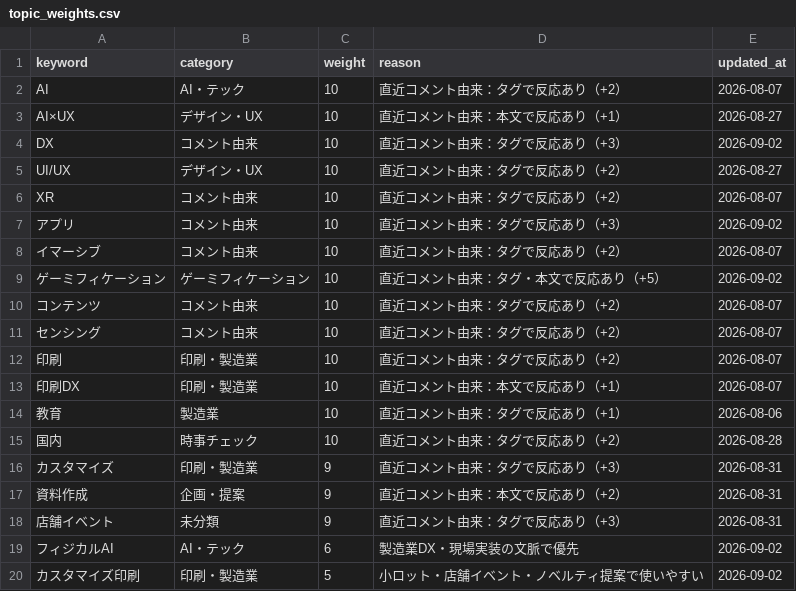
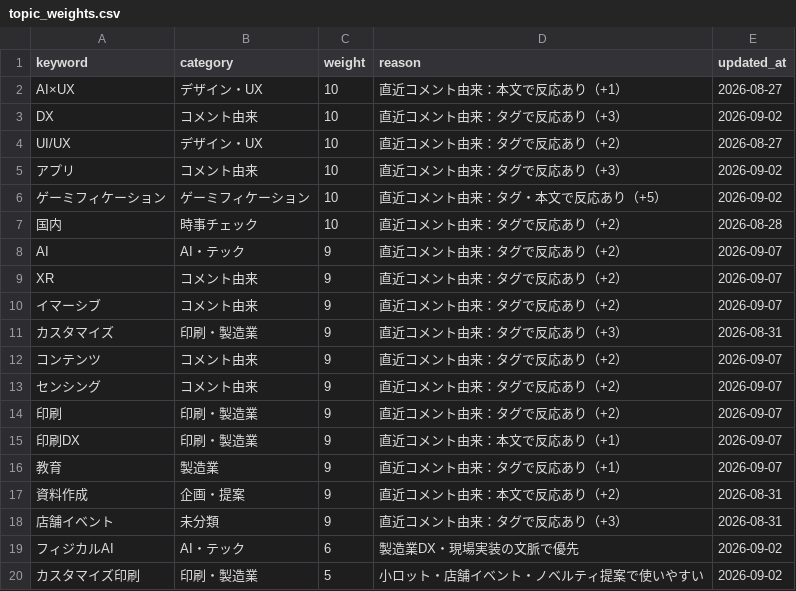
Before and after one commit to Hazuki-seo/Daily-Briefing-Board, a CSV file: data/topic_weights.csv, drawn as a sheet; only a part is shown.

```diff
--- a/data/topic_weights.csv
+++ b/data/topic_weights.csv
@@ -1,3 +1,2 @@
 keyword,category,weight,reason,updated_at
-"AI","AI・テック","10","直近コメント由来：タグで反応あり（+2）","2026-08-07"
 "AI×UX","デザイン・UX","10","直近コメント由来：本文で反応あり（+1）","2026-08-27"
@@ -5,13 +4,14 @@ keyword,category,weight,reason,updated_at
 "UI/UX","デザイン・UX","10","直近コメント由来：タグで反応あり（+2）","2026-08-27"
-"XR","コメント由来","10","直近コメント由来：タグで反応あり（+2）","2026-08-07"
 "アプリ","コメント由来","10","直近コメント由来：タグで反応あり（+3）","2026-09-02"
-"イマーシブ","コメント由来","10","直近コメント由来：タグで反応あり（+2）","2026-08-07"
 "ゲーミフィケーション","ゲーミフィケーション","10","直近コメント由来：タグ・本文で反応あり（+5）","2026-09-02"
-"コンテンツ","コメント由来","10","直近コメント由来：タグで反応あり（+2）","2026-08-07"
-"センシング","コメント由来","10","直近コメント由来：タグで反応あり（+2）","2026-08-07"
-"印刷","印刷・製造業","10","直近コメント由来：タグで反応あり（+2）","2026-08-07"
-"印刷DX","印刷・製造業","10","直近コメント由来：本文で反応あり（+1）","2026-08-07"
-"教育","製造業","10","直近コメント由来：タグで反応あり（+1）","2026-08-06"
 "国内","時事チェック","10","直近コメント由来：タグで反応あり（+2）","2026-08-28"
+"AI","AI・テック","9","直近コメント由来：タグで反応あり（+2）","2026-09-07"
+"XR","コメント由来","9","直近コメント由来：タグで反応あり（+2）","2026-09-07"
+"イマーシブ","コメント由来","9","直近コメント由来：タグで反応あり（+2）","2026-09-07"
 "カスタマイズ","印刷・製造業","9","直近コメント由来：タグで反応あり（+3）","2026-08-31"
+"コンテンツ","コメント由来","9","直近コメント由来：タグで反応あり（+2）","2026-09-07"
+"センシング","コメント由来","9","直近コメント由来：タグで反応あり（+2）","2026-09-07"
+"印刷","印刷・製造業","9","直近コメント由来：タグで反応あり（+2）","2026-09-07"
+"印刷DX","印刷・製造業","9","直近コメント由来：本文で反応あり（+1）","2026-09-07"
+"教育","製造業","9","直近コメント由来：タグで反応あり（+1）","2026-09-07"
 "資料作成","企画・提案","9","直近コメント由来：本文で反応あり（+2）","2026-08-31"
```
